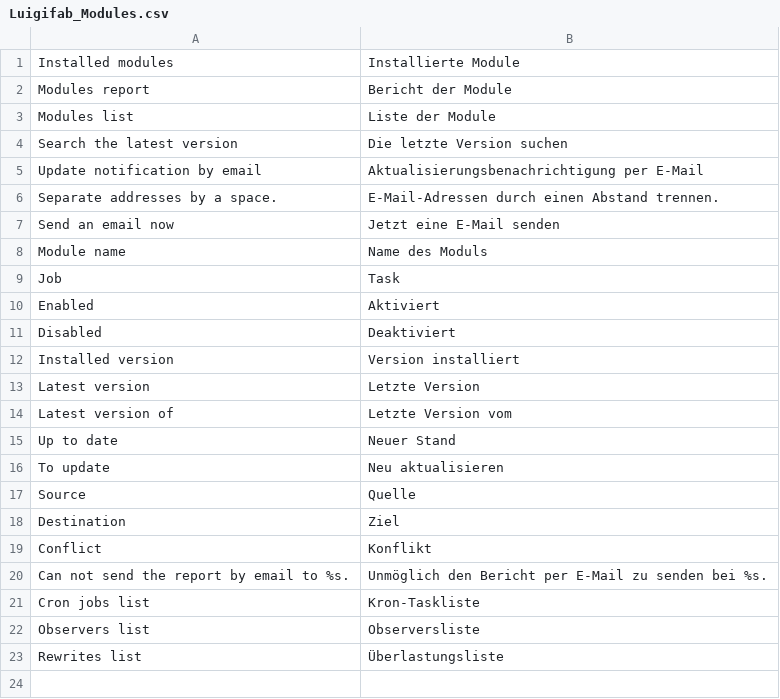
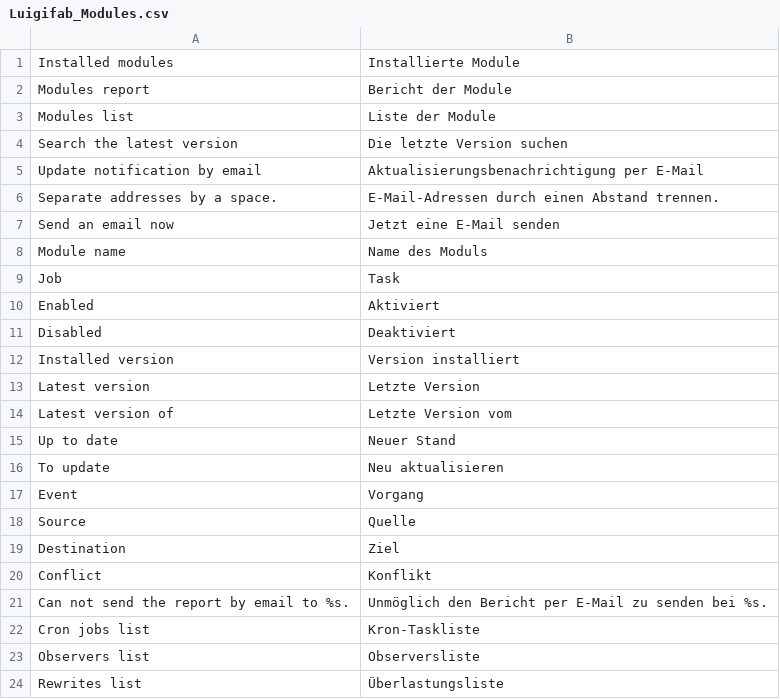
Before and after one commit to luigifab/openmage-modules, a CSV file: src/app/locale/de_AT/Luigifab_Modules.csv, drawn as a sheet; the diff names each change by its address in the sheet, - before the commit and + after, or states it on an @@ line.

```diff
--- a/src/app/locale/de_AT/Luigifab_Modules.csv
+++ b/src/app/locale/de_AT/Luigifab_Modules.csv
+row 17: Event | Vorgang
```
Also changed, not shown: src/app/locale/de_CH/Luigifab_Modules.csv, src/app/locale/de_DE/Luigifab_Modules.csv, 47 other files.
